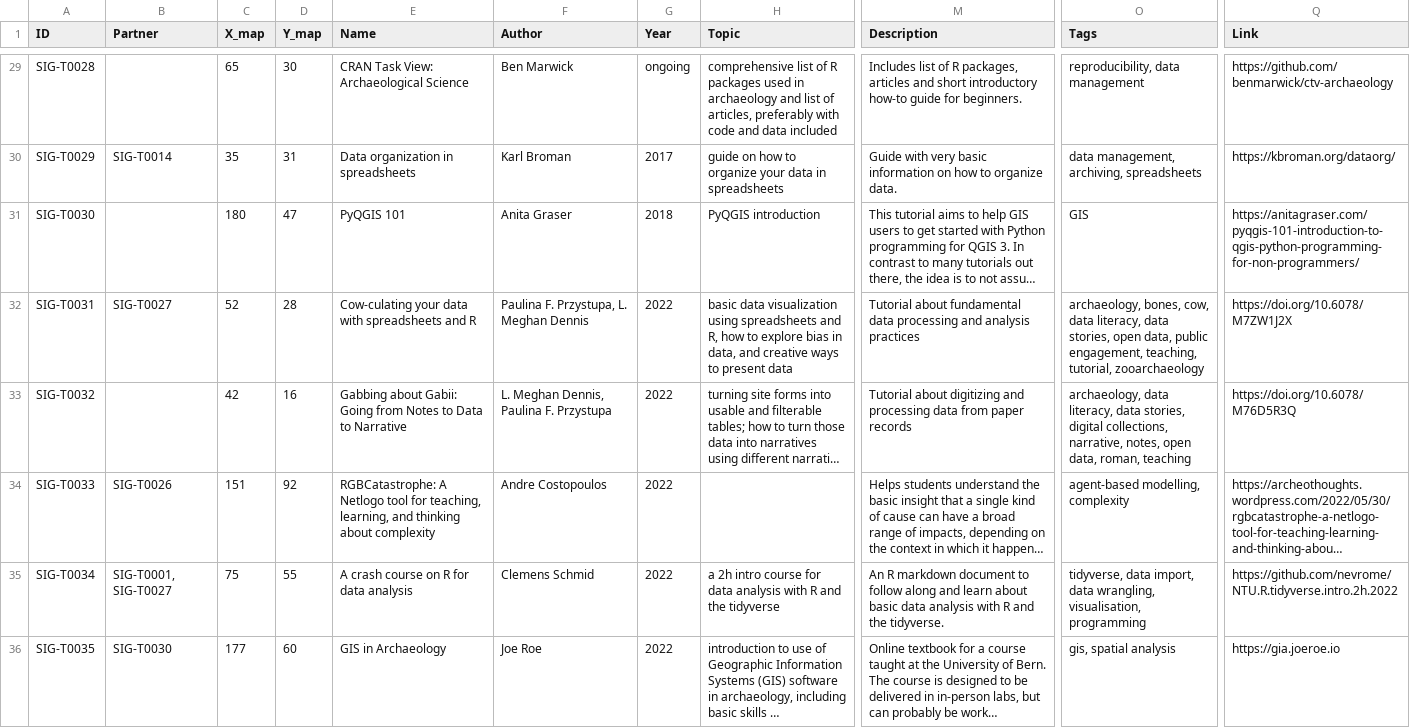
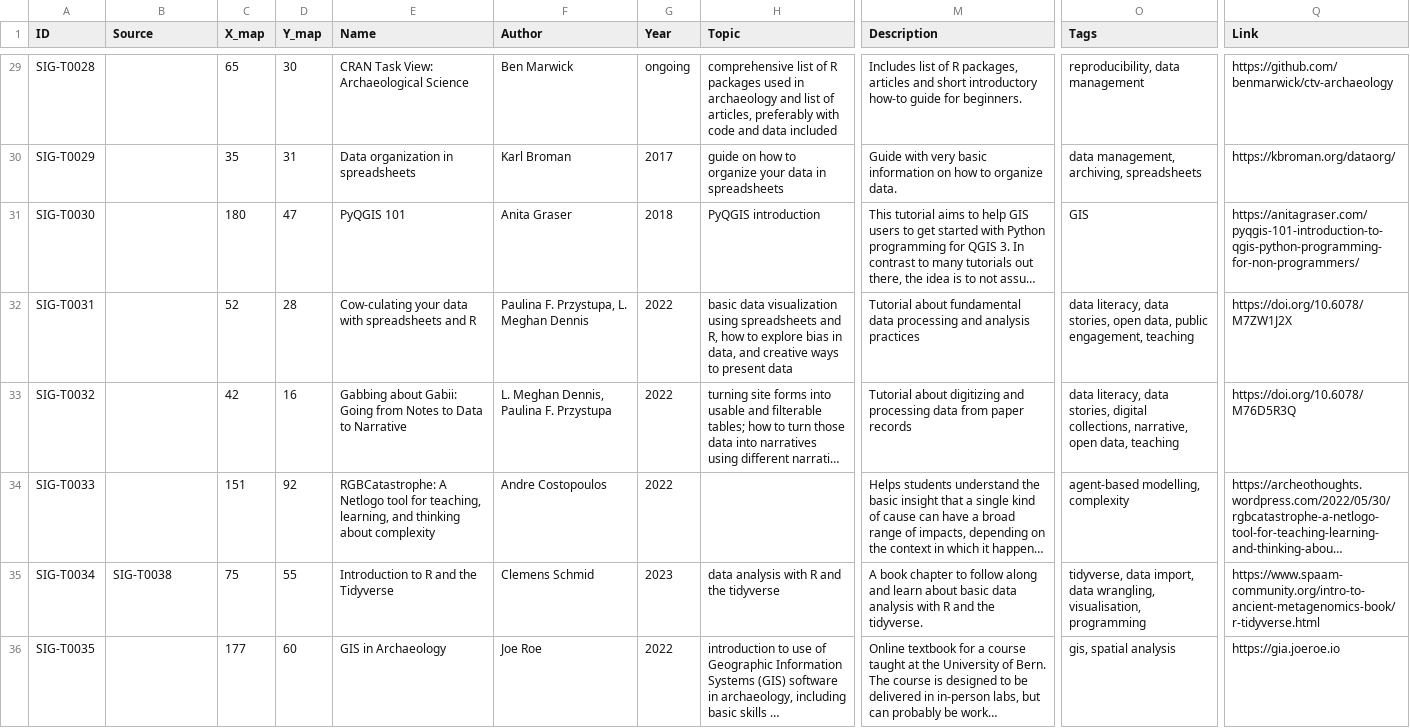
Before and after one commit to sslarch/MapofComputationalArchaeology, a TSV file: data/teachingmaterial.tsv, drawn as a sheet; only a part is shown, gaps mark what is left out; long unchanged cells end in …; the diff covers the shown part only; the diff names each change by its address in the sheet, - before the commit and + after, or states it on an @@ line.

Commit message:
added some chapters of the ancient metagenomics book as individual resources; changed how the dashed lines in the map are used: they now link resources to the super-resources of which they are a part (e.g. chapters are linked to the book that contains them)

```diff
--- a/data/teachingmaterial.tsv
+++ b/data/teachingmaterial.tsv
-B1: Partner
+B1: Source
-B30 (Source): SIG-T0014
+B30 (Source): (empty)
-B32 (Source): SIG-T0027
+B32 (Source): (empty)
-O32 (Tags): archaeology, bones, cow, data literacy, data stories, open data, public engagement, teaching, tutorial, zooarchaeology
+O32 (Tags): data literacy, data stories, open data, public engagement, teaching
-O33 (Tags): archaeology, data literacy, data stories, digital collections, narrative, notes, open data, roman, teaching
+O33 (Tags): data literacy, data stories, digital collections, narrative, open data, teaching
-B34 (Source): SIG-T0026
+B34 (Source): (empty)
-B35 (Source): SIG-T0001, SIG-T0027
+B35 (Source): SIG-T0038
-E35 (Name): A crash course on R for data analysis
+E35 (Name): Introduction to R and the Tidyverse
-G35 (Year): 2022
+G35 (Year): 2023
-H35 (Topic): a 2h intro course for data analysis…
+H35 (Topic): data analysis…
-M35 (Description): An R markdown document to follow…
+M35 (Description): A book chapter to follow…
-Q35 (Link): https://github.com/nevrome/NTU.R.tidyverse.intro.2h.2022
+Q35 (Link): https://www.spaam-community.org/intro-to-ancient-metagenomics-book/r-tidyverse.html
-B36 (Source): SIG-T0030
+B36 (Source): (empty)
```
Also changed, not shown: 3 added rows and 29 edited cells elsewhere in this file, 2 other files.
